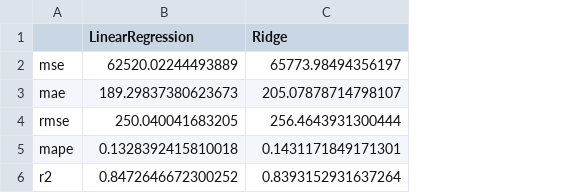
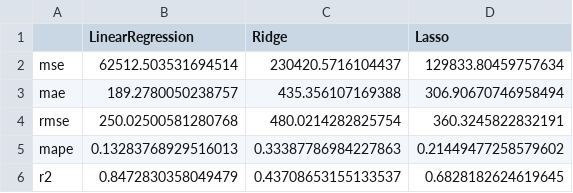
Before and after one commit to MaiJhay/Road-Accidents-In-Quezon-City, a CSV file: hourly-Train-test-set_1.csv, drawn as a sheet; the diff names each change by its address in the sheet, - before the commit and + after, or states it on an @@ line.

Commit message:
adding lasso

```diff
--- a/hourly-Train-test-set_1.csv
+++ b/hourly-Train-test-set_1.csv
+column D (Lasso), rows 2-6: 129833.80459757634 | 306.90670746958494 | 360.3245822832191 | 0.21449477258579602 | 0.6828182624619645
-B2 (LinearRegression): 62520.02244493889
+B2 (LinearRegression): 62512.503531694514
-C2 (Ridge): 65773.98494356197
+C2 (Ridge): 230420.5716104437
-B3 (LinearRegression): 189.29837380623673
+B3 (LinearRegression): 189.2780050238757
-C3 (Ridge): 205.07878714798107
+C3 (Ridge): 435.356107169388
-B4 (LinearRegression): 250.040041683205
+B4 (LinearRegression): 250.02500581280768
-C4 (Ridge): 256.4643931300444
+C4 (Ridge): 480.0214282825754
-B5 (LinearRegression): 0.1328392415810018
+B5 (LinearRegression): 0.13283768929516013
-C5 (Ridge): 0.1431171849171301
+C5 (Ridge): 0.33387786984227863
-B6 (LinearRegression): 0.8472646672300252
+B6 (LinearRegression): 0.8472830358049479
-C6 (Ridge): 0.8393152931637264
+C6 (Ridge): 0.43708653155133537
```
Also changed, not shown: hourly-Train-test-set_2.csv, hourly-Train-test-set_3.csv, 3 other files.
